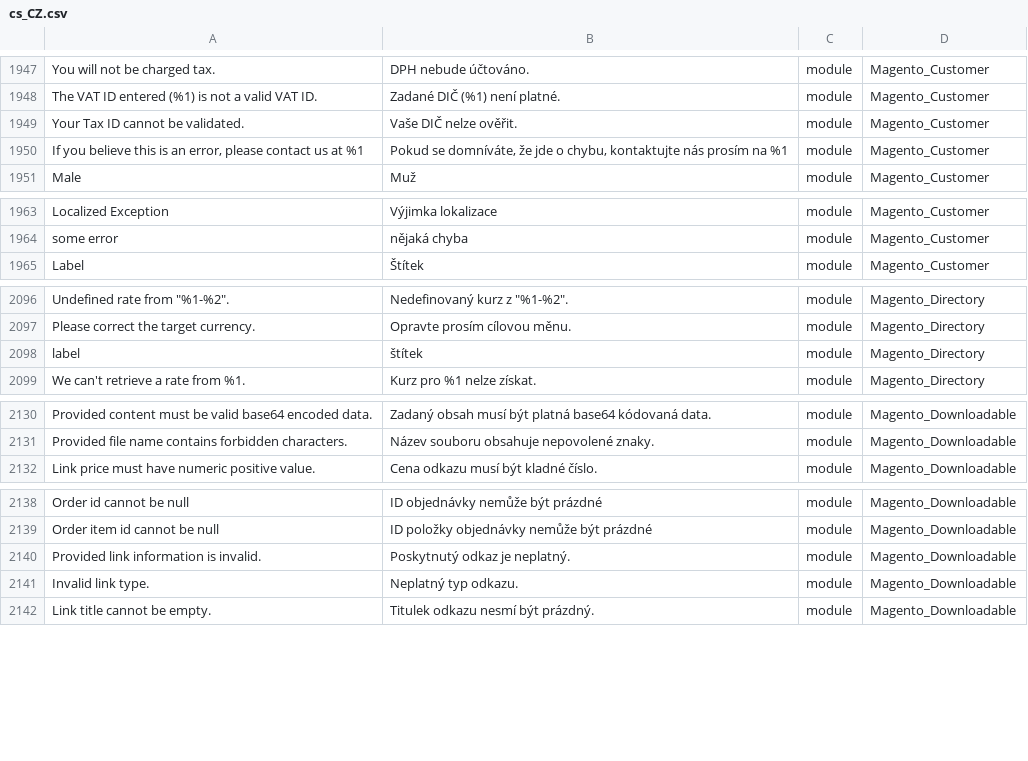
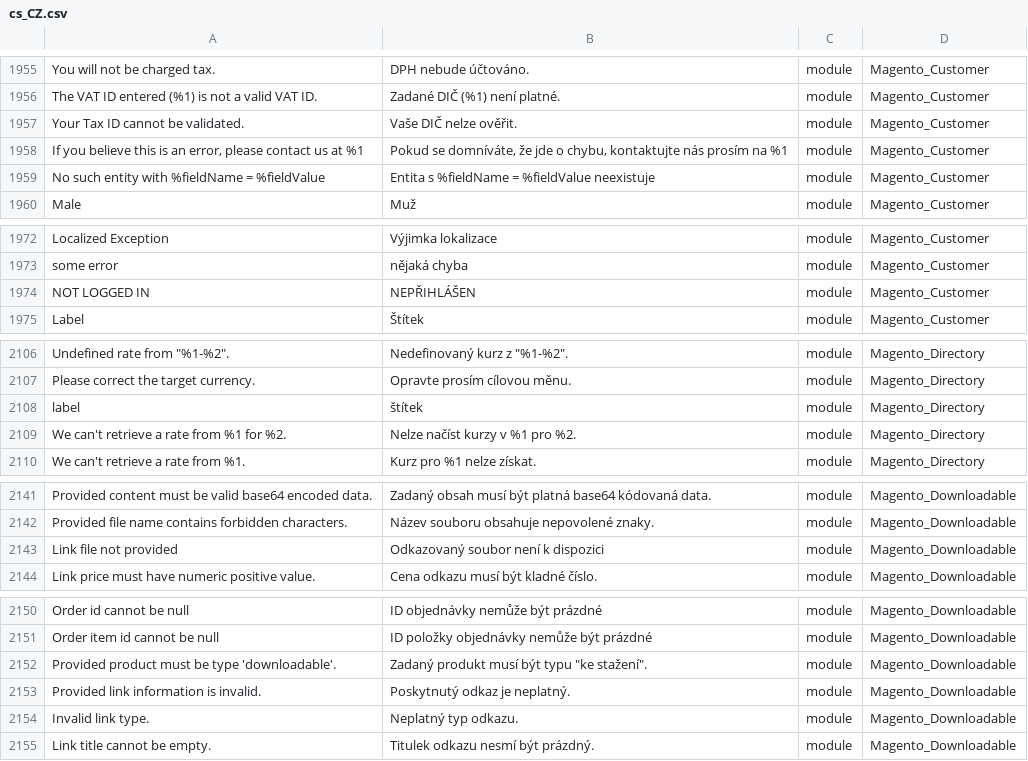
Before and after one commit to Magento2Translations/language_cs_cz, a CSV file: cs_CZ.csv, drawn as a sheet; only a part is shown, gaps mark what is left out; the diff covers the shown part only; the diff names each change by its address in the sheet, - before the commit and + after, or states it on an @@ line.

```diff
--- a/cs_CZ.csv
+++ b/cs_CZ.csv
+row 1959: No such entity with %fieldName = %fieldValue | Entita s %fieldName = %fieldValue neexistuje | module | Magento_Customer
+row 1974: NOT LOGGED IN | NEPŘIHLÁŠEN | module | Magento_Customer
+row 2109: We can't retrieve a rate from %1 for %2. | Nelze načíst kurzy v %1 pro %2. | module | Magento_Directory
+row 2143: Link file not provided | Odkazovaný soubor není k dispozici | module | Magento_Downloadable
+row 2152: Provided product must be type 'downloadable'. | Zadaný produkt musí být typu "ke stažení". | module | Magento_Downloadable
```
Also changed, not shown: 29 added rows and 1 edited cell elsewhere in this file, 1 other file.
